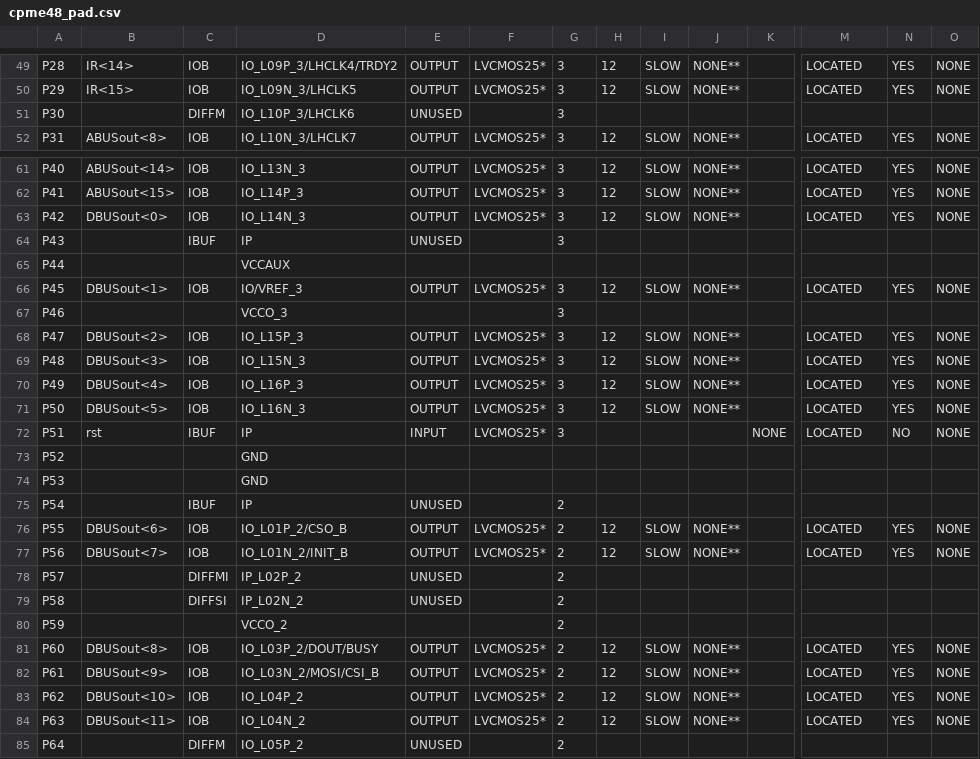
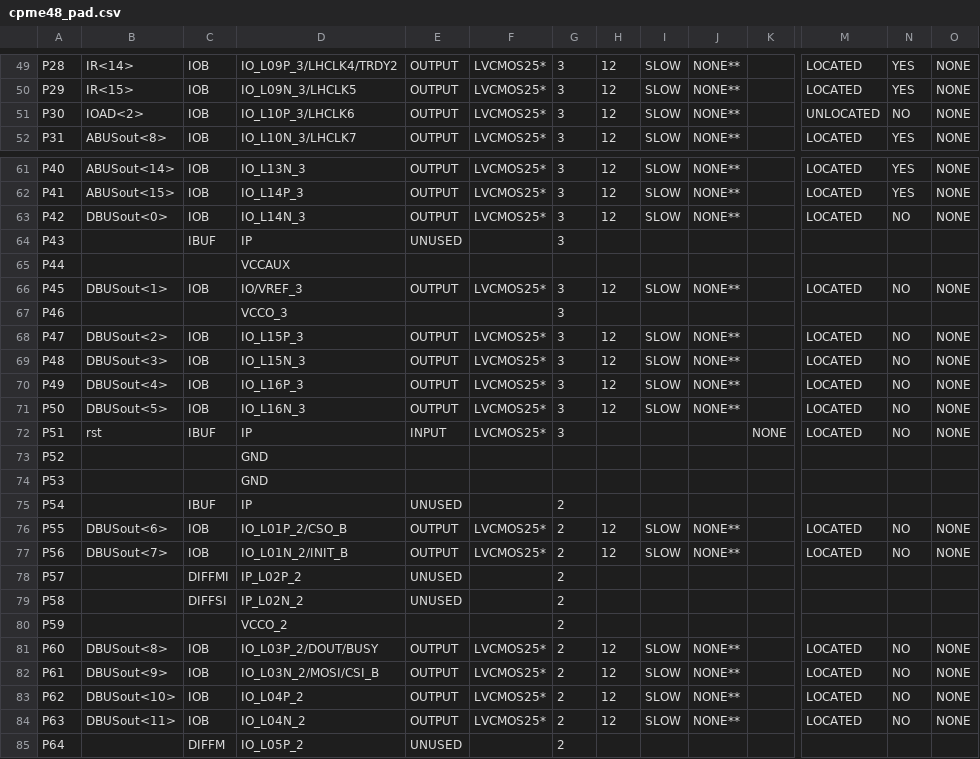
Before and after one commit to DeathKing/CPME48, a CSV file: CPME48/cpme48_pad.csv, drawn as a sheet; only a part is shown, gaps mark what is left out; the diff covers the shown part only; the diff names each change by its address in the sheet, - before the commit and + after, or states it on an @@ line.

```diff
--- a/CPME48/cpme48_pad.csv
+++ b/CPME48/cpme48_pad.csv
-B51: (empty)
+B51: IOAD<2>
-C51: DIFFM
+C51: IOB
-E51: UNUSED
+E51: OUTPUT
-F51: (empty)
+F51: LVCMOS25*
-H51: (empty)
+H51: 12
-I51: (empty)
+I51: SLOW
-J51: (empty)
+J51: NONE**
-M51: (empty)
+M51: UNLOCATED
-N51: (empty)
+N51: NO
-O51: (empty)
+O51: NONE
-N63: YES
+N63: NO
-N66: YES
+N66: NO
-N68:N71: YES
+N68:N71: NO
-N76:N77: YES
+N76:N77: NO
-N81:N84: YES
+N81:N84: NO
```
Also changed, not shown: 19 edited cells elsewhere in this file, 39 other files.
